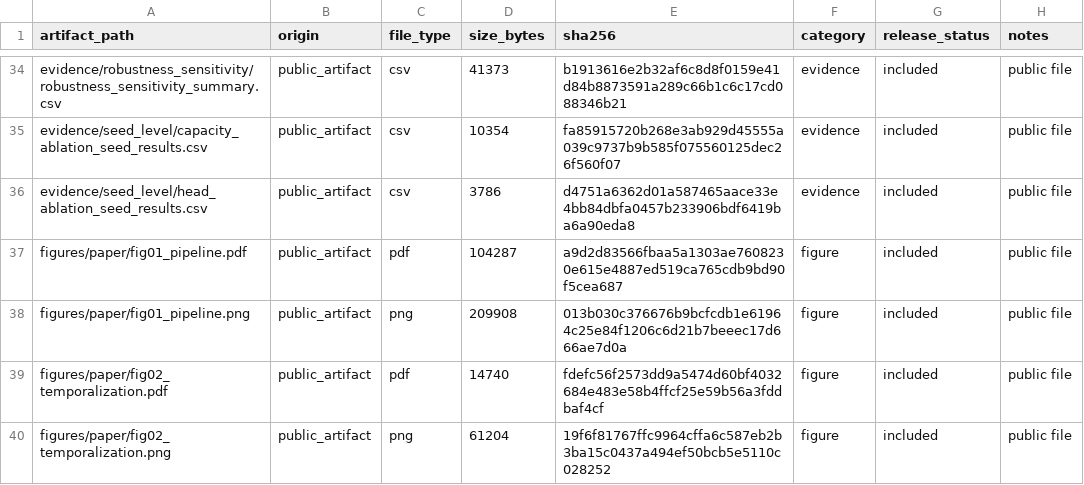
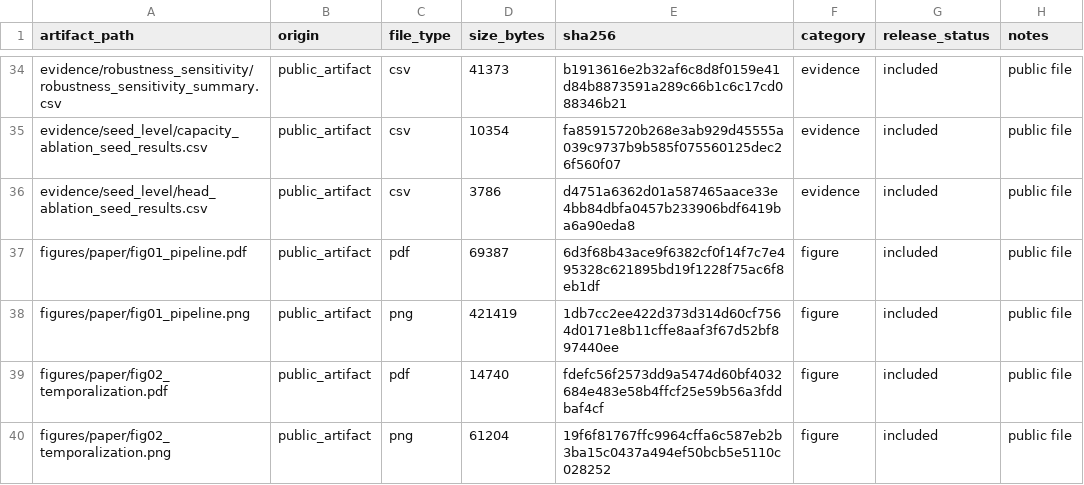
Before and after one commit to artifact-review-infocom2027/sequence-construction-nids-artifact, a CSV file: manifest/artifact_manifest.csv, drawn as a sheet; only a part is shown, gaps mark what is left out.

```diff
--- a/manifest/artifact_manifest.csv
+++ b/manifest/artifact_manifest.csv
@@ -36,4 +36,4 @@ evidence/seed_level/capacity_ablation_seed_results.csv,public_artifact,csv,10354
 evidence/seed_level/head_ablation_seed_results.csv,public_artifact,csv,3786,d4751a6362d01a587465aace33e4bb84dbfa0457b233906bdf6419ba6a90eda8,evidence,included,public file
-figures/paper/fig01_pipeline.pdf,public_artifact,pdf,104287,a9d2d83566fbaa5a1303ae7608230e615e4887ed519ca765cdb9bd90f5cea687,figure,included,public file
-figures/paper/fig01_pipeline.png,public_artifact,png,209908,013b030c376676b9bcfcdb1e61964c25e84f1206c6d21b7beeec17d666ae7d0a,figure,included,public file
+figures/paper/fig01_pipeline.pdf,public_artifact,pdf,69387,6d3f68b43ace9f6382cf0f14f7c7e495328c621895bd19f1228f75ac6f8eb1df,figure,included,public file
+figures/paper/fig01_pipeline.png,public_artifact,png,421419,1db7cc2ee422d373d314d60cf7564d0171e8b11cffe8aaf3f67d52bf897440ee,figure,included,public file
 figures/paper/fig02_temporalization.pdf,public_artifact,pdf,14740,fdefc56f2573dd9a5474d60bf4032684e483e58b4ffcf25e59b56a3fddbaf4cf,figure,included,public file
```
Also changed, not shown: 4 other files.
